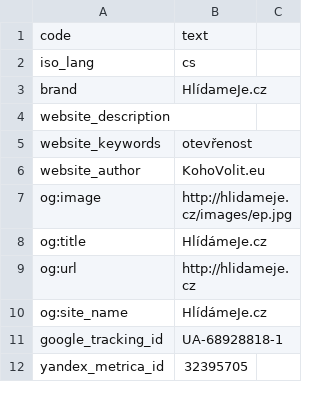
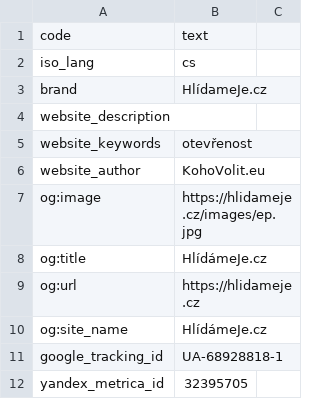
Before and after one commit to KohoVolit/hlidame.je, a CSV file: www/texts_cs.csv, drawn as a sheet; only a part is shown.

Commit message:
texts http->https

```diff
--- a/www/texts_cs.csv
+++ b/www/texts_cs.csv
@@ -6,5 +6,5 @@ website_keywords,"otevřenost"
 website_author,KohoVolit.eu
-og:image,http://hlidameje.cz/images/ep.jpg
+og:image,https://hlidameje.cz/images/ep.jpg
 og:title,HlídámeJe.cz
-og:url,http://hlidameje.cz
+og:url,https://hlidameje.cz
 og:site_name,HlídámeJe.cz
```
Also changed, not shown: www/texts_en.csv.
